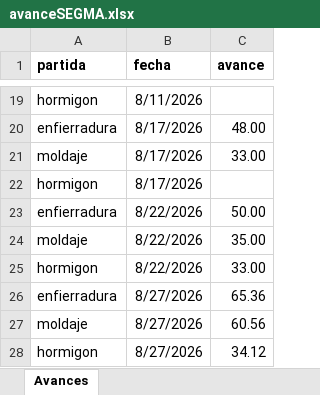
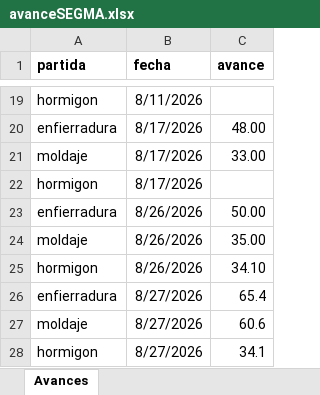
Before and after one commit to aov-avita/sgm, an Excel workbook: avanceSEGMA.xlsx, sheet Avances, drawn as a sheet; only a part is shown, gaps mark what is left out; values as stored, in another font and other column widths than the file's, no borders; the diff names each change by its address in the sheet, - before the commit and + after, or states it on an @@ line.

Commit message:
Add files via upload

```diff
--- a/avanceSEGMA.xlsx (sheet Avances)
+++ b/avanceSEGMA.xlsx (sheet Avances)
-B23:B25 (fecha): 8/22/2026
+B23:B25 (fecha): 8/26/2026
-C25 (avance): 33.00
+C25 (avance): 34.10
-C26 (avance): 65.36
+C26 (avance): 65.4
-C27 (avance): 60.56
+C27 (avance): 60.6
-C28 (avance): 34.12
+C28 (avance): 34.1
```
